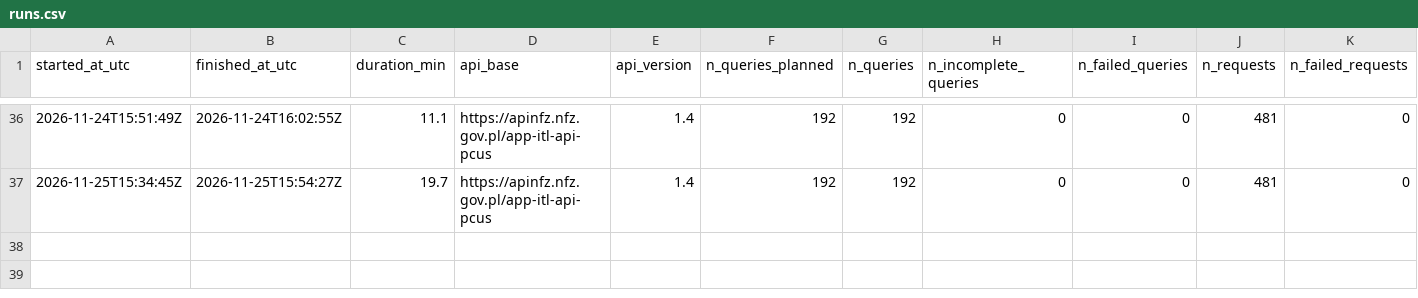
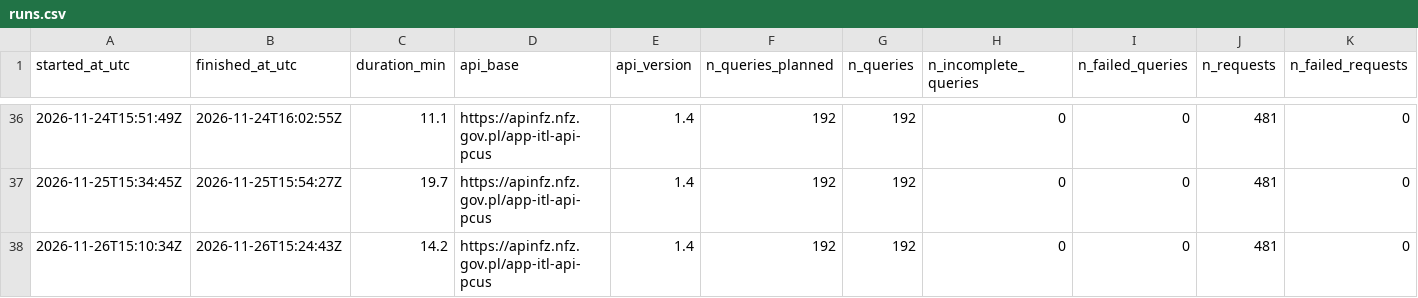
Before and after one commit to plkwilkow/nfz-kolejki, a CSV file: data/logs/runs.csv, drawn as a sheet; only a part is shown, gaps mark what is left out; rows hold the shown columns only; the diff names each change by its address in the sheet, - before the commit and + after, or states it on an @@ line.

```diff
--- a/data/logs/runs.csv
+++ b/data/logs/runs.csv
+row 38: 2026-11-26T15:10:34Z | 2026-11-26T15:24:43Z | 14.2 | https://apinfz.nfz.gov.pl/app-itl-api-pcus | 1.4 | 192 | 192 | 0 | 0 | 481 | 0
```
Also changed, not shown: 3 other files.
